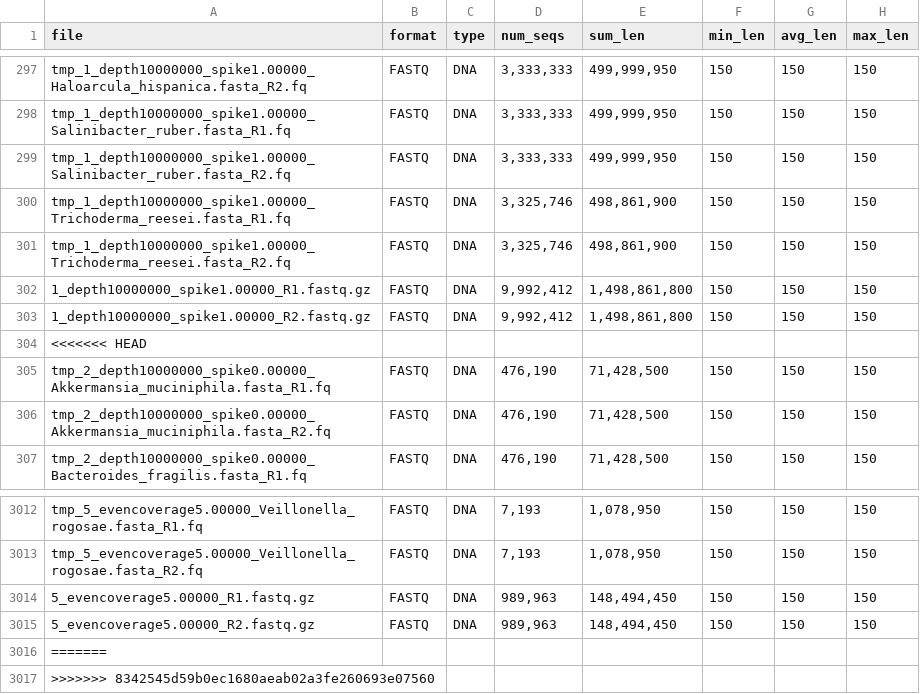
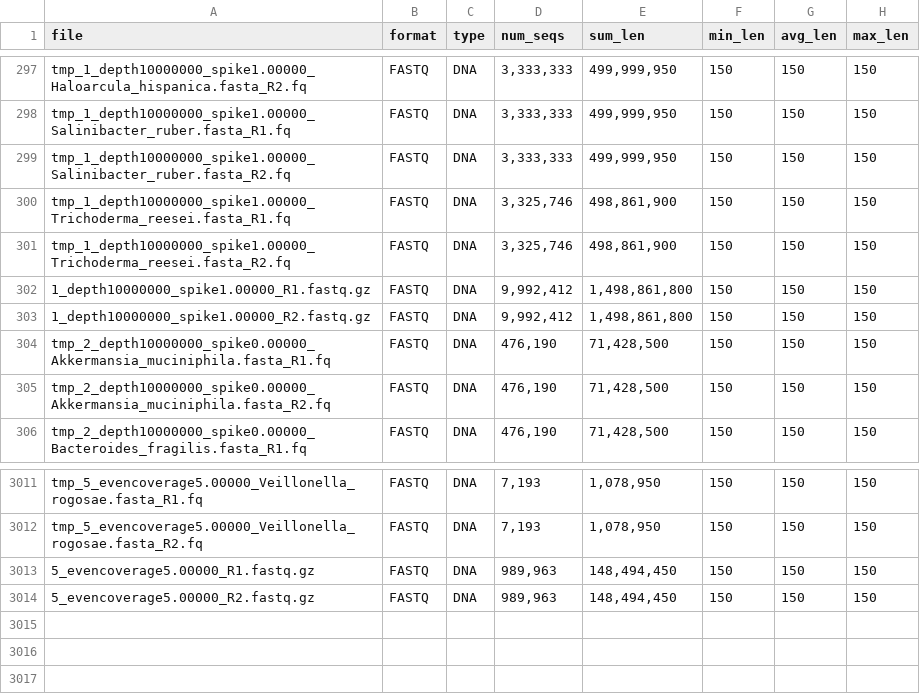
Before and after one commit to mskcc-microbiome/spikequant, a TSV file: benchmarking/data_summary.tsv, drawn as a sheet; only a part is shown, gaps mark what is left out.

Commit message:
fix merge

```diff
--- a/benchmarking/data_summary.tsv
+++ b/benchmarking/data_summary.tsv
@@ -303,3 +303,2 @@ tmp_1_depth10000000_spike1.00000_Trichoderma_reesei.fasta_R2.fq	FASTQ	DNA	3,325,
 1_depth10000000_spike1.00000_R2.fastq.gz	FASTQ	DNA	9,992,412	1,498,861,800	150	150	150
-<<<<<<< HEAD
 tmp_2_depth10000000_spike0.00000_Akkermansia_muciniphila.fasta_R1.fq	FASTQ	DNA	476,190	71,428,500	150	150	150
@@ -3015,3 +3014 @@ tmp_5_evencoverage5.00000_Veillonella_rogosae.fasta_R2.fq	FASTQ	DNA	7,193	1,078,
 5_evencoverage5.00000_R2.fastq.gz	FASTQ	DNA	989,963	148,494,450	150	150	150
-=======
->>>>>>> 8342545d59b0ec1680aeab02a3fe260693e07560
```
